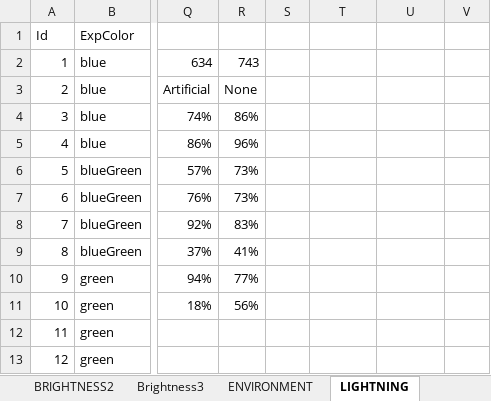
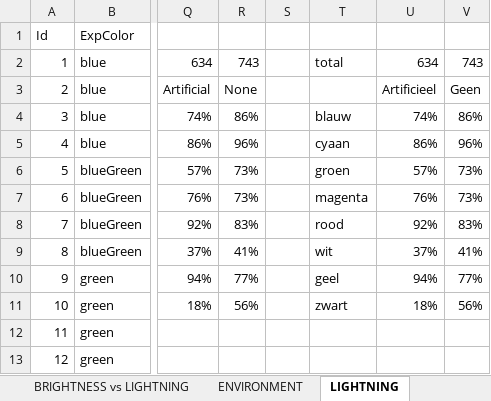
Before and after one commit to SeppeVanSteenbergen/2019-2020-PnOCW-team-12, an Excel workbook: colorTestingST2/Statistieken.xlsx, sheet LIGHTNING, drawn as a sheet; only a part is shown, gaps mark what is left out; values as stored, in another font and other column widths than the file's, no borders; charts and pictures not drawn; the diff names each change by its address in the sheet, - before the commit and + after, or states it on an @@ line.

```diff
--- a/colorTestingST2/Statistieken.xlsx (sheet LIGHTNING)
+++ b/colorTestingST2/Statistieken.xlsx (sheet LIGHTNING)
-sheet tab: Brightness3
+sheet tab: BRIGHTNESS vs LIGHTNING
-T2: (empty)
+T2: total
-U2: (empty)
+U2: 634
-V2: (empty)
+V2: 743
-U3: (empty)
+U3: Artificieel
-V3: (empty)
+V3: Geen
-T4: (empty)
+T4: blauw
-U4: (empty)
+U4: 74%
-V4: (empty)
+V4: 86%
-T5: (empty)
+T5: cyaan
-U5: (empty)
+U5: 86%
-V5: (empty)
+V5: 96%
-T6: (empty)
+T6: groen
-U6: (empty)
+U6: 57%
-V6:V7: (empty)
+V6:V7: 73%
-T7: (empty)
+T7: magenta
-U7: (empty)
+U7: 76%
-T8: (empty)
+T8: rood
-U8: (empty)
+U8: 92%
-V8: (empty)
+V8: 83%
-T9: (empty)
+T9: wit
-U9: (empty)
+U9: 37%
-V9: (empty)
+V9: 41%
-T10: (empty)
+T10: geel
-U10: (empty)
+U10: 94%
-V10: (empty)
+V10: 77%
-T11: (empty)
+T11: zwart
-U11: (empty)
+U11: 18%
-V11: (empty)
+V11: 56%
```
Also changed, not shown: sheet ENVIRONMENT, sheet BRIGHTNESS, sheet RGB vs HSL, sheet WRONG BLACK, sheet OTHER COLORS, sheet COLOR DETECTION RATES, 9 more sheets, other sheet tabs, charts or pictures, 16 other files.
